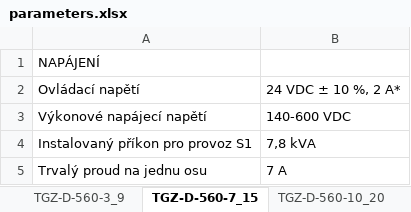
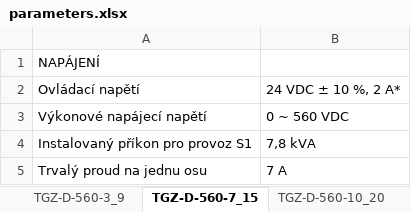
Before and after one commit to TGD-HW/tgmanGH, an Excel workbook: docs/Manual/source/tab/parameters.xlsx, sheet TGZ-D-560-7_15, drawn as a sheet; only a part is shown; values as stored, in another font and other column widths than the file's, no borders; the diff names each change by its address in the sheet, - before the commit and + after, or states it on an @@ line.

```diff
--- a/docs/Manual/source/tab/parameters.xlsx (sheet TGZ-D-560-7_15)
+++ b/docs/Manual/source/tab/parameters.xlsx (sheet TGZ-D-560-7_15)
-B3: 140-600 VDC
+B3: 0 ~ 560 VDC
```
Also changed, not shown: sheet TGZ-D-560-3_9, sheet TGZ-D-560-10_20, sheet TGZ-D-560-30_50, sheet TGZ-S-400-3_9, docs/Manual/source/tab/parameters.en.xlsx, 57 other files.
